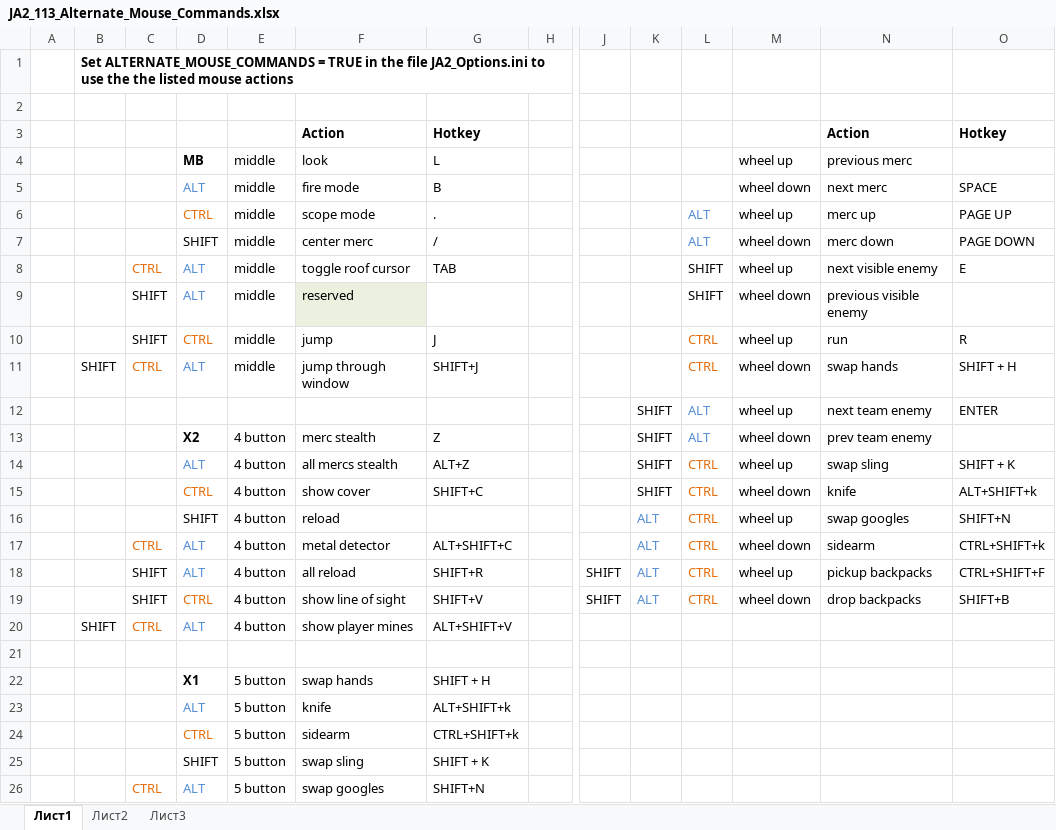
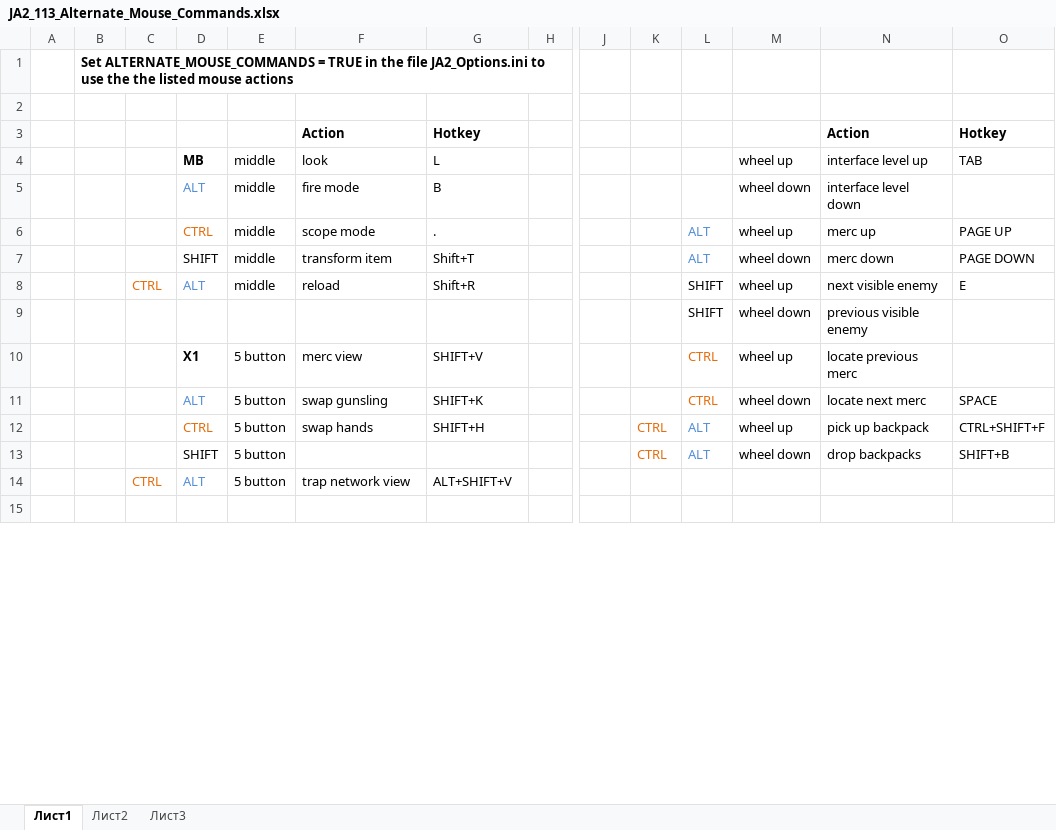
Before and after one commit to 1dot13/gamedir, an Excel workbook: Docs/Manuals/JA2_113_Alternate_Mouse_Commands.xlsx, sheet Лист1, drawn as a sheet; only a part is shown, gaps mark what is left out; values as stored, in another font and other column widths than the file's, no borders; removed rows and columns are numbered as before the commit, all else as after; rows hold the shown columns only; the diff covers the shown part only; the diff names each change by its address in the sheet, - before the commit and + after, or states it on an @@ line.

Commit message:
Update docs for ALTERNATE_MOUSE_COMMANDS option.
git-svn-id: https://ja2svn.mooo.com/source/ja2_v1.13_data@2640 4f8fa57e-7814-0410-bad4-adc449f26b7c

```diff
--- a/Docs/Manuals/JA2_113_Alternate_Mouse_Commands.xlsx (sheet Лист1)
+++ b/Docs/Manuals/JA2_113_Alternate_Mouse_Commands.xlsx (sheet Лист1)
-N4: previous merc
+N4: interface level up
-O4: (empty)
+O4: TAB
-N5: next merc
+N5: interface level down
-O5: SPACE
+O5: (empty)
-F7: center merc
+F7: transform item
-G7: /
+G7: Shift+T
-F8: toggle roof cursor
+F8: reload
-G8: TAB
+G8: Shift+R
-row 9:  |  | SHIFT | ALT | middle | reserved |  |  |  |  | SHIFT | wheel down | previous visible enemy
-row 10:  |  | SHIFT | CTRL | middle | jump | J |  |  |  | CTRL | wheel up | run | R
-row 11:  | SHIFT | CTRL | ALT | middle | jump through window | SHIFT+J |  |  |  | CTRL | wheel down | swap hands | SHIFT + H
-row 12:  |  |  |  |  |  |  |  |  | SHIFT | ALT | wheel up | next team enemy | ENTER
-row 13:  |  |  | X2 | 4 button | merc stealth | Z |  |  | SHIFT | ALT | wheel down | prev team enemy
-row 14:  |  |  | ALT | 4 button | all mercs stealth | ALT+Z |  |  | SHIFT | CTRL | wheel up | swap sling | SHIFT + K
-row 15:  |  |  | CTRL | 4 button | show cover | SHIFT+C |  |  | SHIFT | CTRL | wheel down | knife | ALT+SHIFT+k
-row 16:  |  |  | SHIFT | 4 button | reload |  |  |  | ALT | CTRL | wheel up | swap googles | SHIFT+N
-row 17:  |  | CTRL | ALT | 4 button | metal detector | ALT+SHIFT+C |  |  | ALT | CTRL | wheel down | sidearm | CTRL+SHIFT+k
-row 18:  |  | SHIFT | ALT | 4 button | all reload | SHIFT+R |  | SHIFT | ALT | CTRL | wheel up | pickup backpacks | CTRL+SHIFT+F
-row 19:  |  | SHIFT | CTRL | 4 button | show line of sight | SHIFT+V |  | SHIFT | ALT | CTRL | wheel down | drop backpacks | SHIFT+B
+row 9:  |  |  |  |  |  |  |  |  |  | SHIFT | wheel down | previous visible enemy
+row 10:  |  |  | X1 | 5 button | merc view | SHIFT+V |  |  |  | CTRL | wheel up | locate previous merc
+row 11:  |  |  | ALT | 5 button | swap gunsling | SHIFT+K |  |  |  | CTRL | wheel down | locate next merc | SPACE
+row 12:  |  |  | CTRL | 5 button | swap hands | SHIFT+H |  |  | CTRL | ALT | wheel up | pick up backpack | CTRL+SHIFT+F
+row 13:  |  |  | SHIFT | 5 button |  |  |  |  | CTRL | ALT | wheel down | drop backpacks | SHIFT+B
-B14: SHIFT
+B14: (empty)
-E14: 4 button
+E14: 5 button
-F14: show player mines
+F14: trap network view
-row 22:  |  |  | X1 | 5 button | swap hands | SHIFT + H
-row 23:  |  |  | ALT | 5 button | knife | ALT+SHIFT+k
-row 24:  |  |  | CTRL | 5 button | sidearm | CTRL+SHIFT+k
-row 25:  |  |  | SHIFT | 5 button | swap sling | SHIFT + K
-row 26:  |  | CTRL | ALT | 5 button | swap googles | SHIFT+N
```
Also changed, not shown: 3 added rows, 1 removed row and 7 edited cells elsewhere in this sheet.
